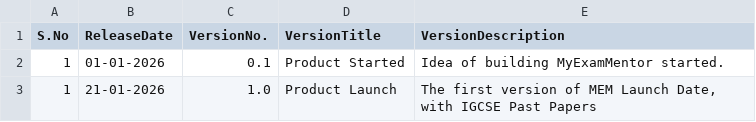
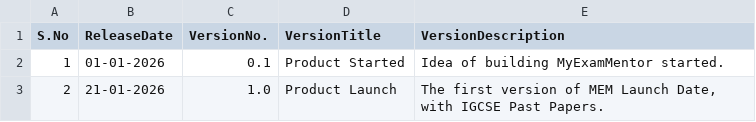
Before and after one commit to DHEERAJ-gurrapu/MyExamMentor, a CSV file: pages/release.csv, drawn as a sheet.

Commit message:
added release notes

```diff
--- a/pages/release.csv
+++ b/pages/release.csv
@@ -2,2 +2,2 @@ S.No|ReleaseDate|VersionNo.|VersionTitle|VersionDescription|
 1|01-01-2026|0.1|Product Started|Idea of building MyExamMentor started.|
-1|21-01-2026|1.0|Product Launch|The first version of MEM Launch Date, with IGCSE Past Papers|
+2|21-01-2026|1.0|Product Launch|The first version of MEM Launch Date, with IGCSE Past Papers.|
```
